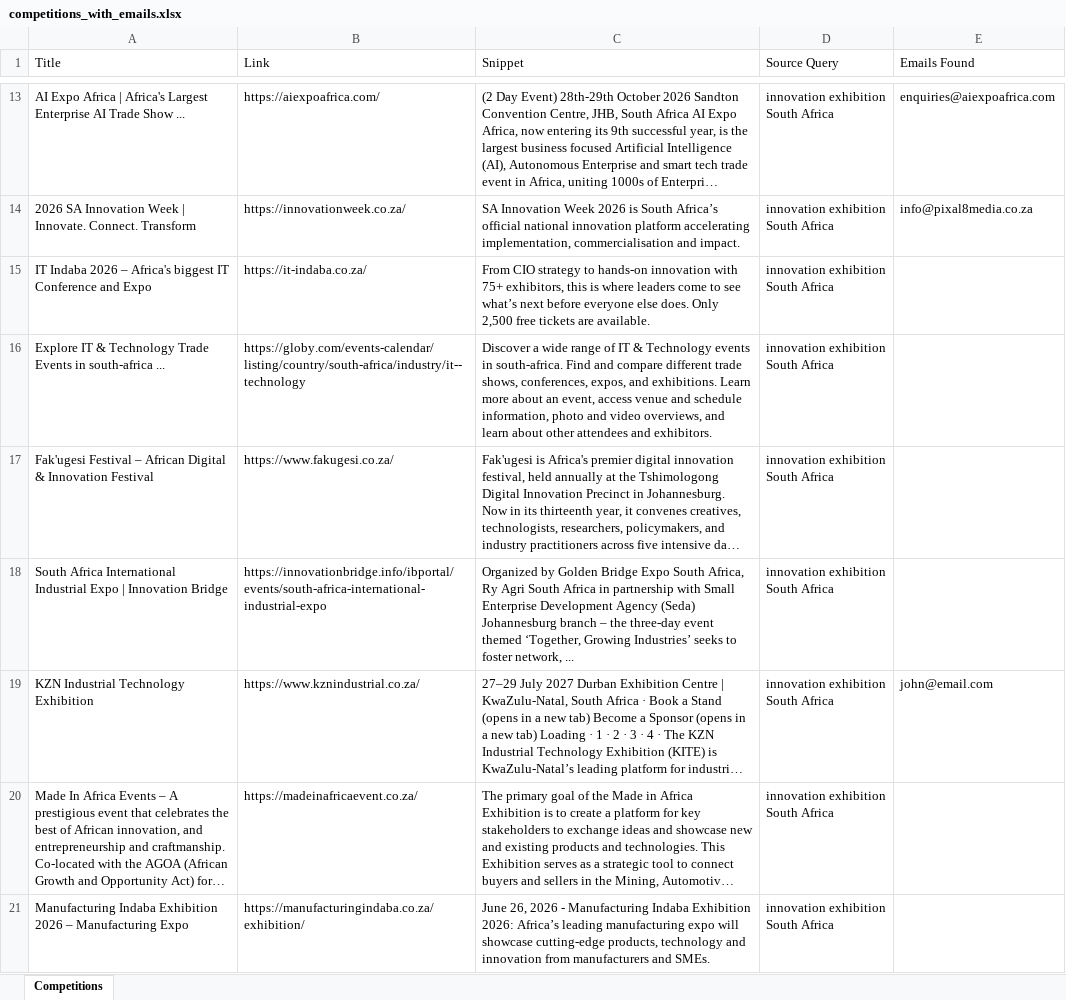
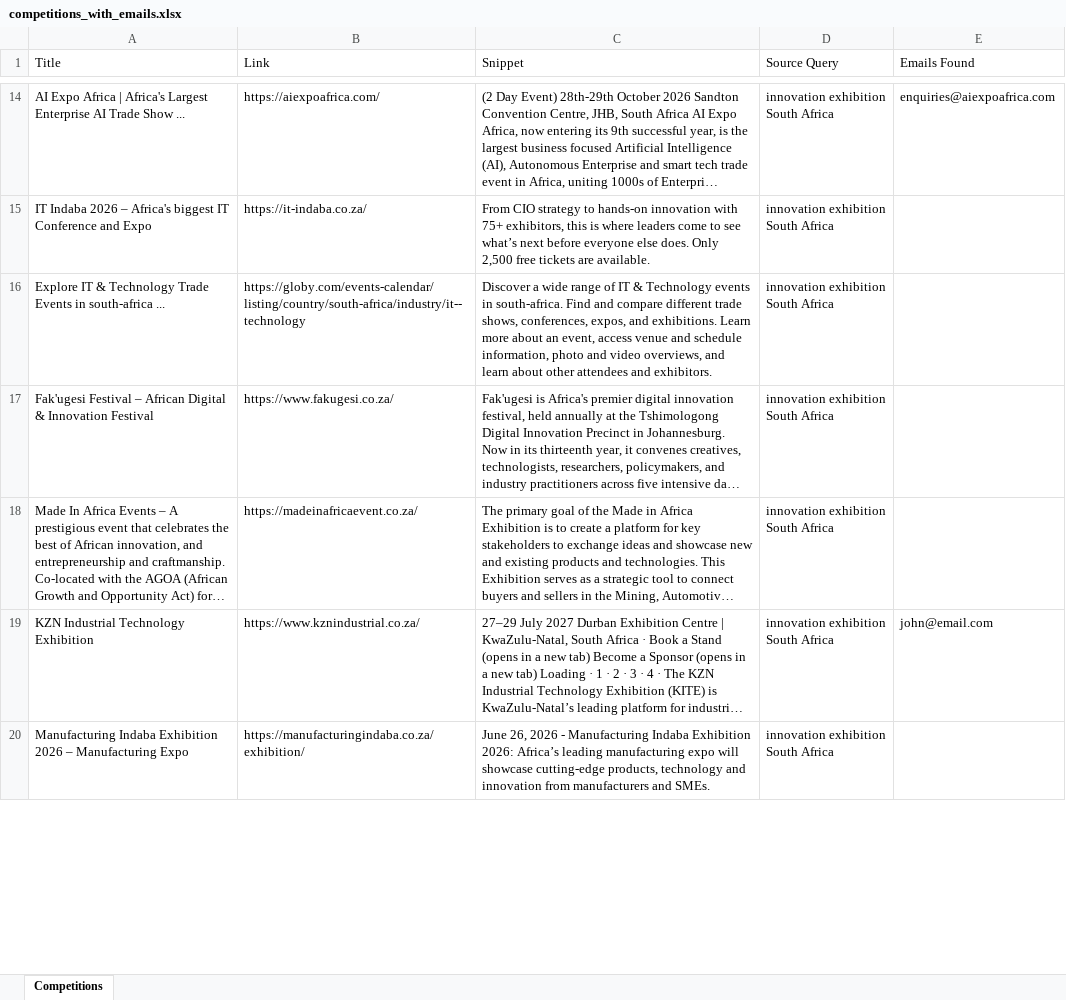
Before and after one commit to MareanaNsuku/CompetitionScraper, an Excel workbook: data/competitions_with_emails.xlsx, sheet Competitions, drawn as a sheet; only a part is shown, gaps mark what is left out; long unchanged cells end in …; values as stored, in another font and other column widths than the file's, no borders; removed rows and columns are numbered as before the commit, all else as after; the diff covers the shown part only; the diff names each change by its address in the sheet, - before the commit and + after, or states it on an @@ line.

```diff
--- a/data/competitions_with_emails.xlsx (sheet Competitions)
+++ b/data/competitions_with_emails.xlsx (sheet Competitions)
-row 14: 2026 SA Innovation Week | Innovate. Connect. Transform | https://innovationweek.co.za/ | SA Innovation Week 2026 is South Africa’s official national innovation platform accelerating implementation, commercialisation and impact. | innovation exhibition South Africa | info@pixal8media.co.za
-row 18: South Africa International Industrial Expo | Innovation Bridge | https://innovationbridge.info/ibportal/events/south-africa-international-industrial-expo | Organized by Golden Bridge Expo South Africa, Ry Agri South Africa in partnership with Small Enterprise Development Agency (Seda) Johannesburg branch – the three-day event themed ‘Together, Growing Industries’ seeks to foster network, ... | innovation exhibition South Africa
@@ row 20 moved to row 18: Made In Africa Events – A prestigious ev… @@
```
Also changed, not shown: 49 added rows, 50 removed rows and 58 edited cells elsewhere in this sheet.
